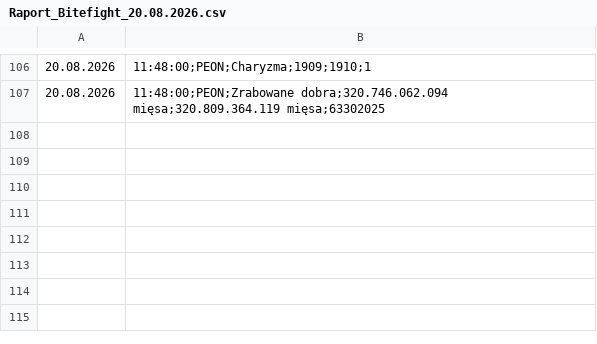
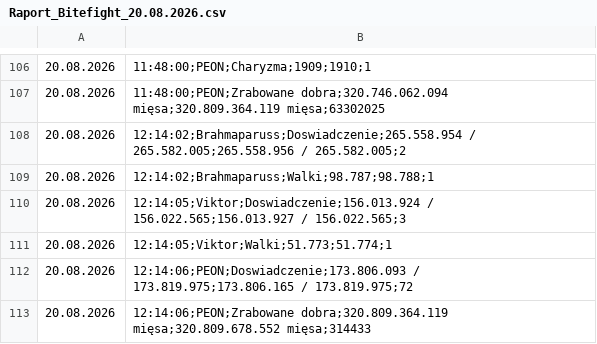
Before and after one commit to statystyki-bf/SledzikBitefight, a CSV file: Raport_Bitefight_20.08.2026.csv, drawn as a sheet; only a part is shown, gaps mark what is left out.

```diff
--- a/Raport_Bitefight_20.08.2026.csv
+++ b/Raport_Bitefight_20.08.2026.csv
@@ -107 +107,7 @@
 20.08.2026, 11:48:00;PEON;Zrabowane dobra;320.746.062.094 mięsa;320.809.364.119 mięsa;63302025
+20.08.2026, 12:14:02;Brahmaparuss;Doswiadczenie;265.558.954 / 265.582.005;265.558.956 / 265.582.005;2
+20.08.2026, 12:14:02;Brahmaparuss;Walki;98.787;98.788;1
+20.08.2026, 12:14:05;Viktor;Doswiadczenie;156.013.924 / 156.022.565;156.013.927 / 156.022.565;3
+20.08.2026, 12:14:05;Viktor;Walki;51.773;51.774;1
+20.08.2026, 12:14:06;PEON;Doswiadczenie;173.806.093 / 173.819.975;173.806.165 / 173.819.975;72
+20.08.2026, 12:14:06;PEON;Zrabowane dobra;320.809.364.119 mięsa;320.809.678.552 mięsa;314433
```
Also changed, not shown: 1 other file.
